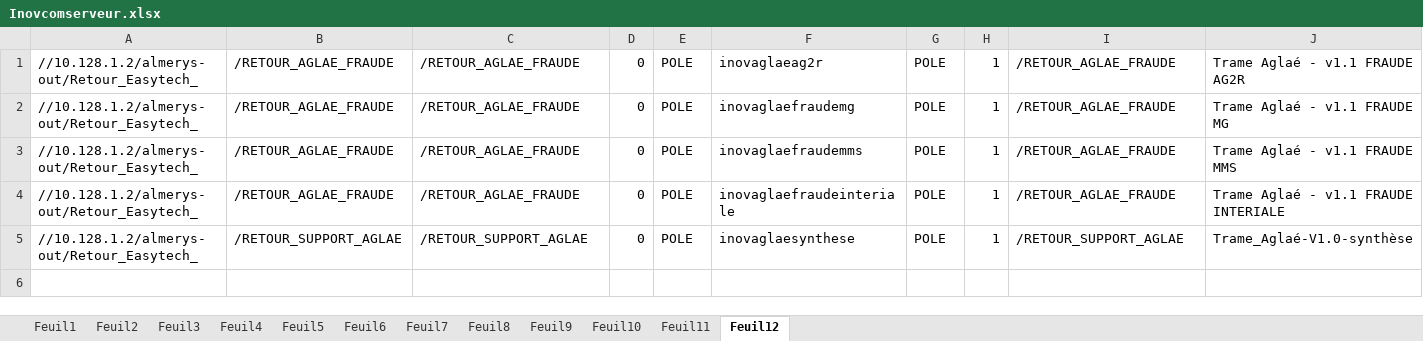
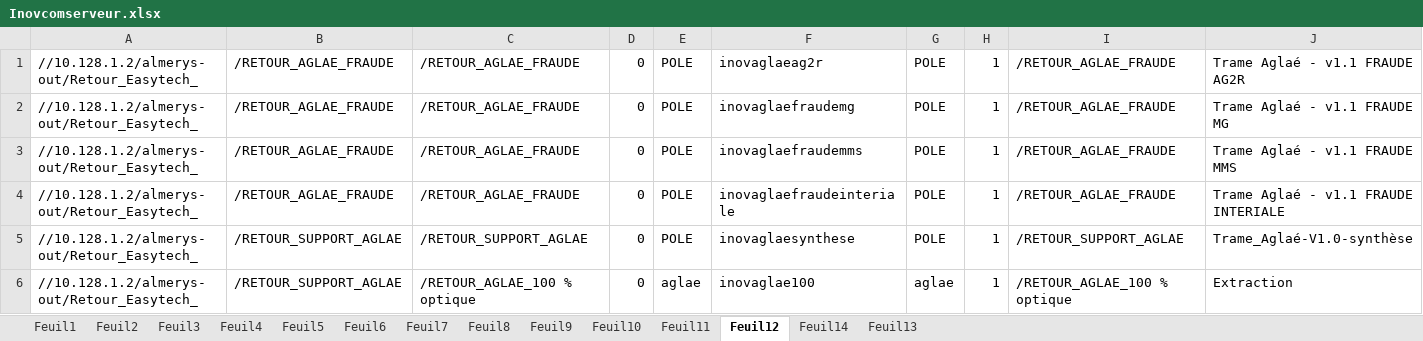
Before and after one commit to FelanaRakotoarijaona/Automatisation-reporting, an Excel workbook: Inovcomserveur.xlsx, sheet Feuil12, drawn as a sheet; only a part is shown; values as stored, in another font and other column widths than the file's, no borders; rows hold the shown columns only; the diff names each change by its address in the sheet, - before the commit and + after, or states it on an @@ line.

```diff
--- a/Inovcomserveur.xlsx (sheet Feuil12)
+++ b/Inovcomserveur.xlsx (sheet Feuil12)
+sheet tab: Feuil14
+sheet tab: Feuil13
+row 6: //10.128.1.2/almerys-out/Retour_Easytech_ | /RETOUR_SUPPORT_AGLAE | /RETOUR_AGLAE_100 % optique | 0 | aglae | inovaglae100 | aglae | 1 | /RETOUR_AGLAE_100 % optique | Extraction
```
Also changed, not shown: sheet Feuil4, 2 other files.
